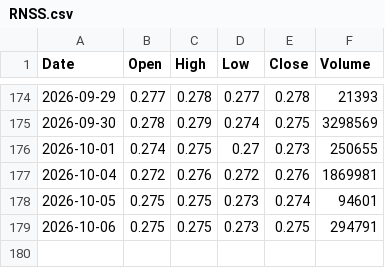
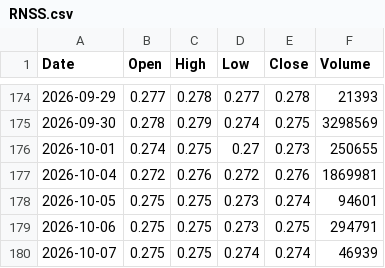
Before and after one commit to abdurahmanalaghbari-cpu/msx-edge, a CSV file: data/RNSS.csv, drawn as a sheet; only a part is shown, gaps mark what is left out; the diff names each change by its address in the sheet, - before the commit and + after, or states it on an @@ line.

```diff
--- a/data/RNSS.csv
+++ b/data/RNSS.csv
+row 180: 2026-10-07 | 0.275 | 0.275 | 0.274 | 0.274 | 46939
```
Also changed, not shown: data/AOFS.csv, data/OMVS.csv.
